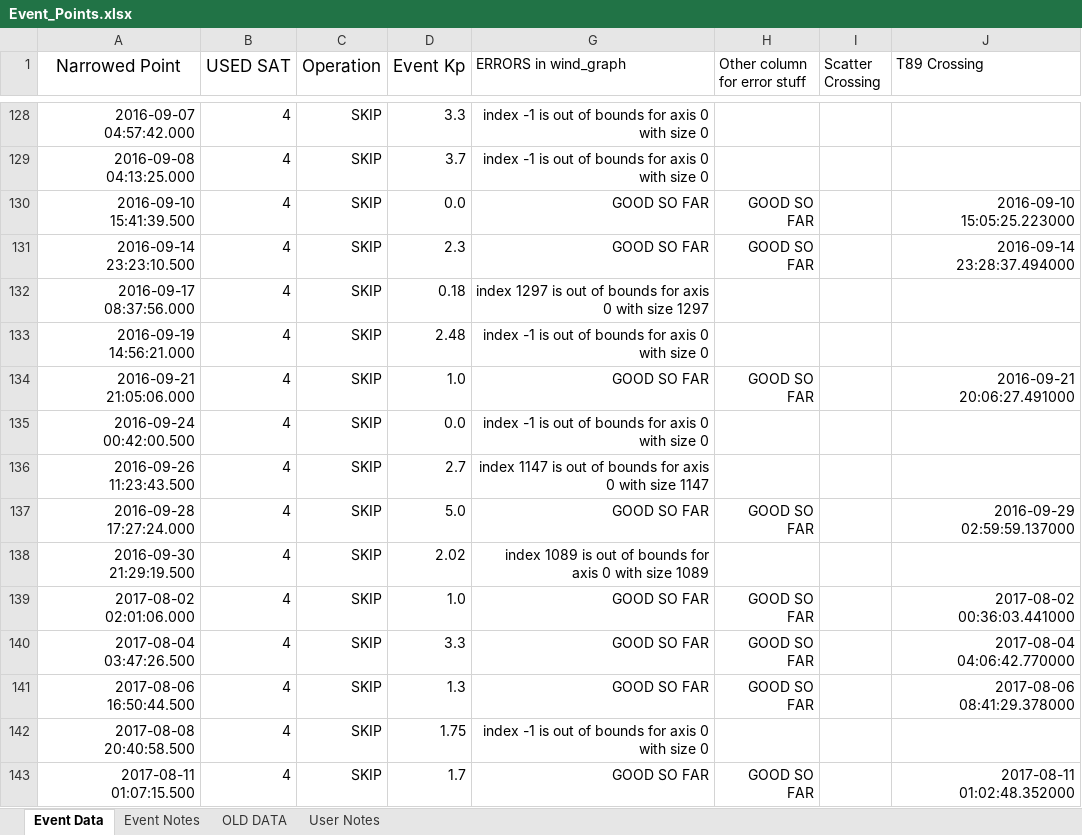
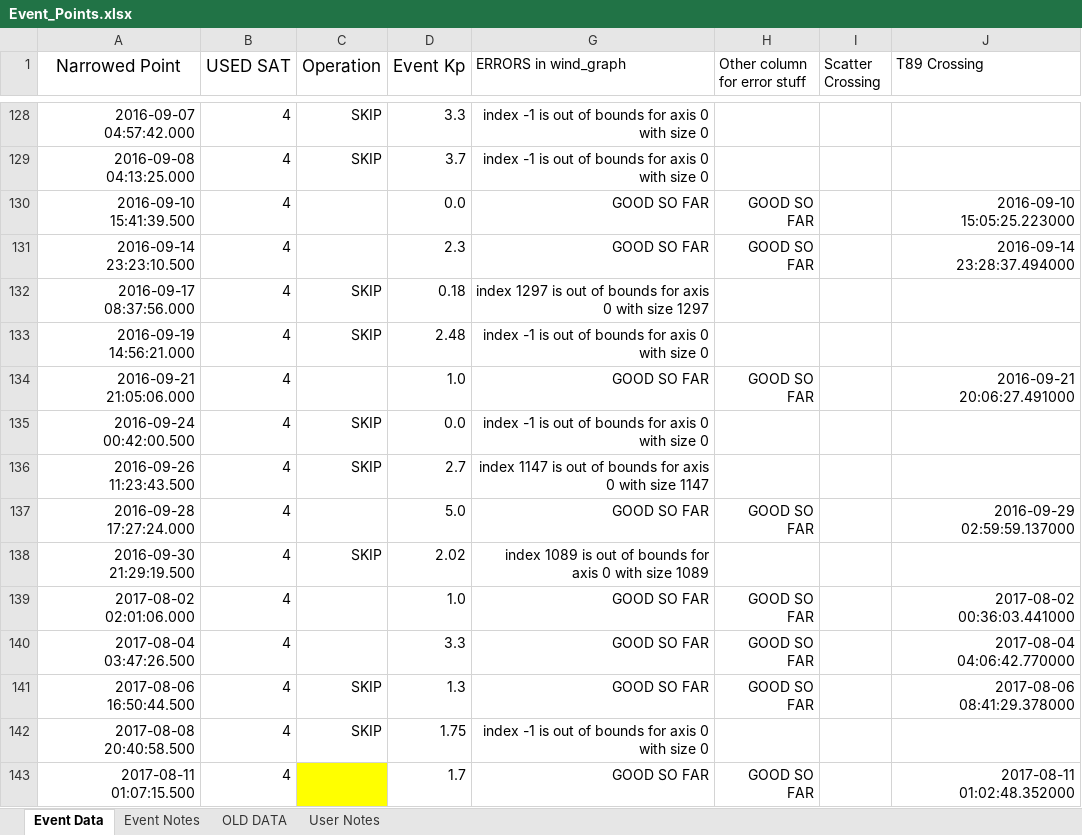
Before and after one commit to spacecataz/tailwagtools, an Excel workbook: Event_Points.xlsx, sheet Event Data, drawn as a sheet; only a part is shown, gaps mark what is left out; values as stored, in another font and other column widths than the file's, no borders; the diff covers the shown part only; the diff names each change by its address in the sheet, - before the commit and + after, or states it on an @@ line.

Commit message:
updated which events need to be skipped and which need to be read.

```diff
--- a/Event_Points.xlsx (sheet Event Data)
+++ b/Event_Points.xlsx (sheet Event Data)
-C130:C131 (Operation): SKIP
+C130:C131 (Operation): (empty)
-C134 (Operation): SKIP
+C134 (Operation): (empty)
-C137 (Operation): SKIP
+C137 (Operation): (empty)
-C139:C140 (Operation): SKIP
+C139:C140 (Operation): (empty)
-C143 (Operation): SKIP
+C143 (Operation): (empty)
-C143 fill: none
+C143 fill: #FFFF00
```
Also changed, not shown: 60 edited cells and cell formats elsewhere in this sheet.
